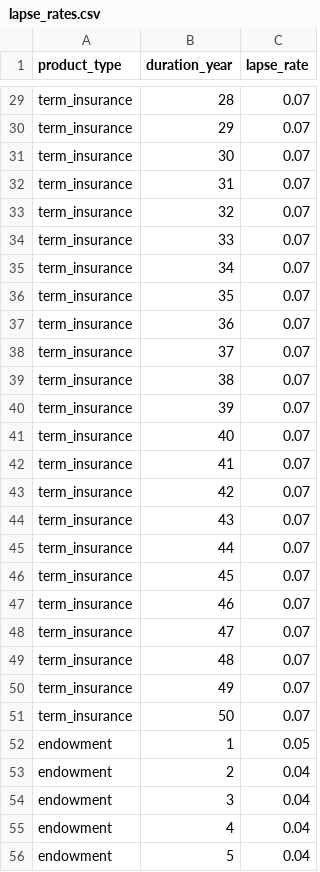
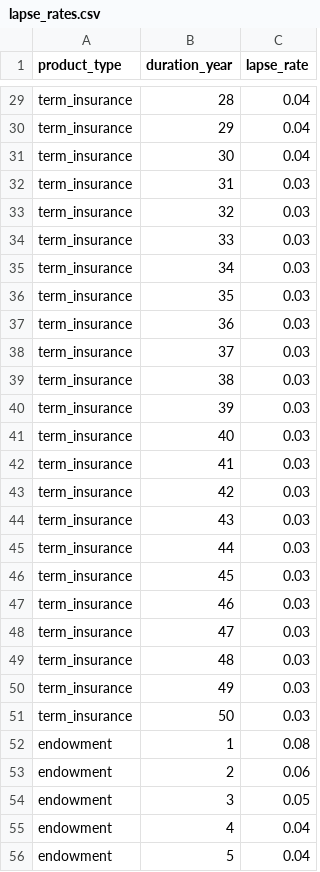
Before and after one commit to ViktorBoc/dp-ra-var-streamlit, a CSV file: data/assumptions/lapse_rates.csv, drawn as a sheet; only a part is shown, gaps mark what is left out; the diff covers the shown part only; the diff names each change by its address in the sheet, - before the commit and + after, or states it on an @@ line.

Commit message:
lapse rates update

```diff
--- a/data/assumptions/lapse_rates.csv
+++ b/data/assumptions/lapse_rates.csv
-C29:C31 (lapse_rate): 0.07
+C29:C31 (lapse_rate): 0.04
-C32:C51 (lapse_rate): 0.07
+C32:C51 (lapse_rate): 0.03
-C52 (lapse_rate): 0.05
+C52 (lapse_rate): 0.08
-C53 (lapse_rate): 0.04
+C53 (lapse_rate): 0.06
-C54 (lapse_rate): 0.04
+C54 (lapse_rate): 0.05
```
Also changed, not shown: 151 edited cells elsewhere in this file.
